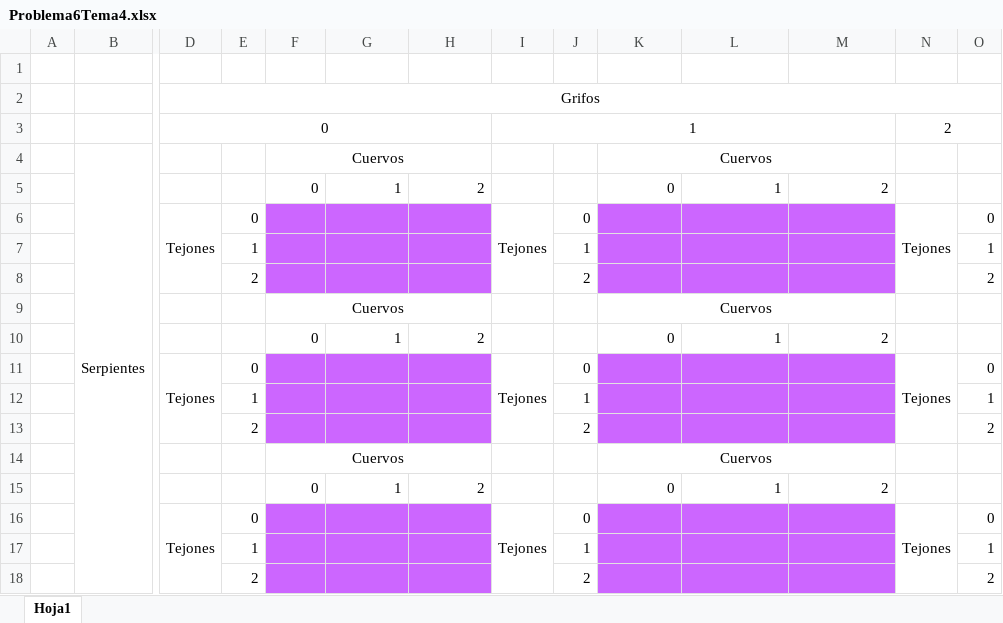
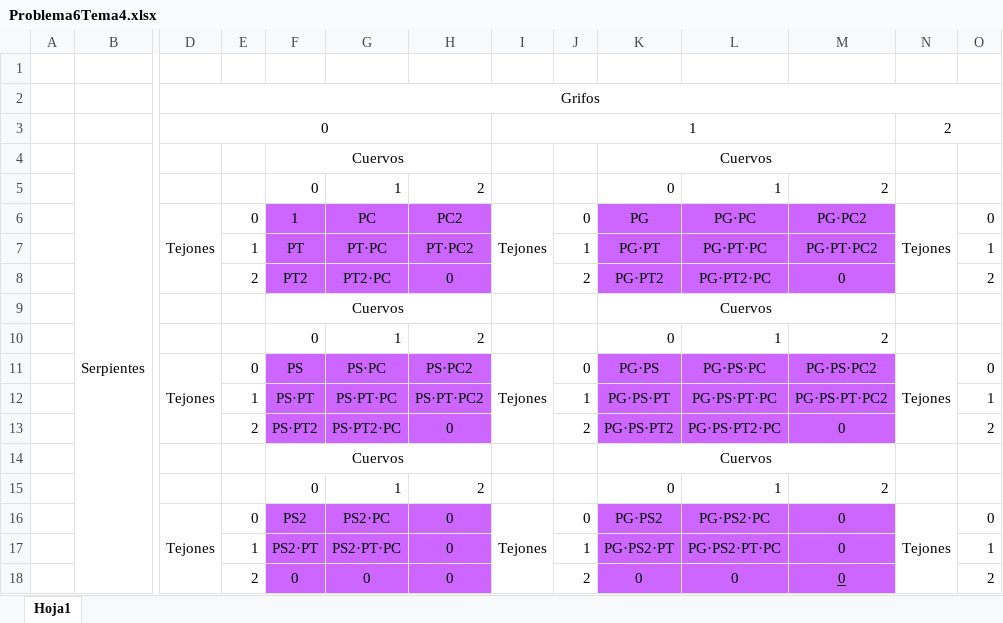
Before and after one commit to MarcoGonzalezM/LABAYC, an Excel workbook: BorgesCano.Adrian_GonzalezMartinez.Marco_PL4/Problema6Tema4.xlsx, sheet Hoja1, drawn as a sheet; only a part is shown, gaps mark what is left out; values as stored, in another font and other column widths than the file's, no borders; removed rows and columns are numbered as before the commit, all else as after; rows hold the shown columns only; the diff names each change by its address in the sheet, - before the commit and + after, or states it on an @@ line.

Commit message:
Update Problema6Tema4.xlsx

```diff
--- a/BorgesCano.Adrian_GonzalezMartinez.Marco_PL4/Problema6Tema4.xlsx (sheet Hoja1)
+++ b/BorgesCano.Adrian_GonzalezMartinez.Marco_PL4/Problema6Tema4.xlsx (sheet Hoja1)
-row 6:  |  | Tejones | 0 |  |  |  | Tejones | 0 |  |  |  | Tejones | 0
-row 7:  |  |  | 1 |  |  |  |  | 1 |  |  |  |  | 1
-row 8:  |  |  | 2 |  |  |  |  | 2 |  |  |  |  | 2
+row 6:  |  | Tejones | 0 | 1 | PC | PC2 | Tejones | 0 | PG | PG·PC | PG·PC2 | Tejones | 0
+row 7:  |  |  | 1 | PT | PT·PC | PT·PC2 |  | 1 | PG·PT | PG·PT·PC | PG·PT·PC2 |  | 1
+row 8:  |  |  | 2 | PT2 | PT2·PC | 0 |  | 2 | PG·PT2 | PG·PT2·PC | 0 |  | 2
-row 11:  |  | Tejones | 0 |  |  |  | Tejones | 0 |  |  |  | Tejones | 0
-row 12:  |  |  | 1 |  |  |  |  | 1 |  |  |  |  | 1
-row 13:  |  |  | 2 |  |  |  |  | 2 |  |  |  |  | 2
+row 11:  |  | Tejones | 0 | PS | PS·PC | PS·PC2 | Tejones | 0 | PG·PS | PG·PS·PC | PG·PS·PC2 | Tejones | 0
+row 12:  |  |  | 1 | PS·PT | PS·PT·PC | PS·PT·PC2 |  | 1 | PG·PS·PT | PG·PS·PT·PC | PG·PS·PT·PC2 |  | 1
+row 13:  |  |  | 2 | PS·PT2 | PS·PT2·PC | 0 |  | 2 | PG·PS·PT2 | PG·PS·PT2·PC | 0 |  | 2
-row 16:  |  | Tejones | 0 |  |  |  | Tejones | 0 |  |  |  | Tejones | 0
-row 17:  |  |  | 1 |  |  |  |  | 1 |  |  |  |  | 1
-row 18:  |  |  | 2 |  |  |  |  | 2 |  |  |  |  | 2
+row 16:  |  | Tejones | 0 | PS2 | PS2·PC | 0 | Tejones | 0 | PG·PS2 | PG·PS2·PC | 0 | Tejones | 0
+row 17:  |  |  | 1 | PS2·PT | PS2·PT·PC | 0 |  | 1 | PG·PS2·PT | PG·PS2·PT·PC | 0 |  | 1
+row 18:  |  |  | 2 | 0 | 0 | 0 |  | 2 | 0 | 0 | 0 |  | 2
```
